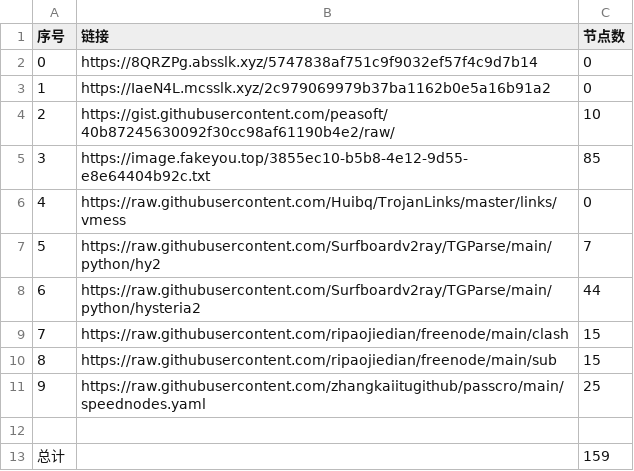
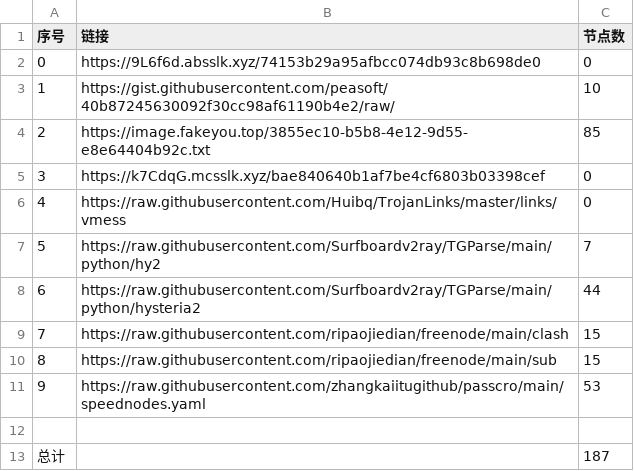
Before and after one commit to dqt081228OHVGFY/NoMoreWalls, a CSV file: list_result.csv, drawn as a sheet.

```diff
--- a/list_result.csv
+++ b/list_result.csv
@@ -1,6 +1,6 @@
 序号,链接,节点数
-0,https://8QRZPg.absslk.xyz/5747838af751c9f9032ef57f4c9d7b14,0
-1,https://IaeN4L.mcsslk.xyz/2c979069979b37ba1162b0e5a16b91a2,0
-2,https://gist.githubusercontent.com/peasoft/40b87245630092f30cc98af61190b4e2/raw/,10
-3,https://image.fakeyou.top/3855ec10-b5b8-4e12-9d55-e8e64404b92c.txt,85
+0,https://9L6f6d.absslk.xyz/74153b29a95afbcc074db93c8b698de0,0
+1,https://gist.githubusercontent.com/peasoft/40b87245630092f30cc98af61190b4e2/raw/,10
+2,https://image.fakeyou.top/3855ec10-b5b8-4e12-9d55-e8e64404b92c.txt,85
+3,https://k7CdqG.mcsslk.xyz/bae840640b1af7be4cf6803b03398cef,0
 4,https://raw.githubusercontent.com/Huibq/TrojanLinks/master/links/vmess,0
@@ -10,4 +10,4 @@
 8,https://raw.githubusercontent.com/ripaojiedian/freenode/main/sub,15
-9,https://raw.githubusercontent.com/zhangkaiitugithub/passcro/main/speednodes.yaml,25
+9,https://raw.githubusercontent.com/zhangkaiitugithub/passcro/main/speednodes.yaml,53
 
-总计,,159
+总计,,187
```
Also changed, not shown: 18 other files.
